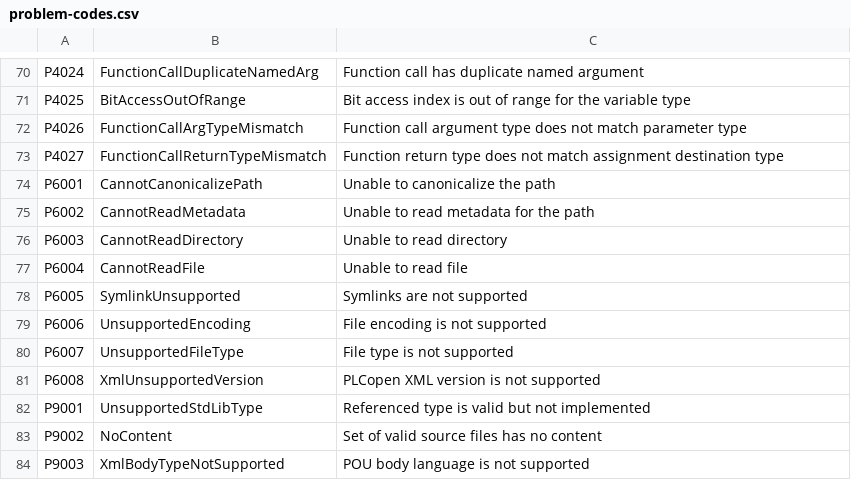
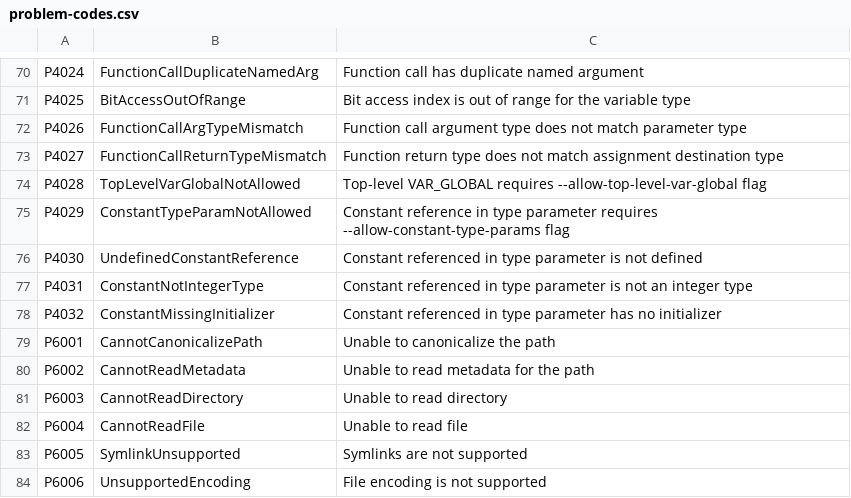
Before and after one commit to ironplc/ironplc, a CSV file: compiler/problems/resources/problem-codes.csv, drawn as a sheet; only a part is shown, gaps mark what is left out; the shorter side is filled out with more unchanged rows.

```diff
--- a/compiler/problems/resources/problem-codes.csv
+++ b/compiler/problems/resources/problem-codes.csv
@@ -73,2 +73,7 @@ P4026,FunctionCallArgTypeMismatch,Function call argument type does not match par
 P4027,FunctionCallReturnTypeMismatch,Function return type does not match assignment destination type
+P4028,TopLevelVarGlobalNotAllowed,Top-level VAR_GLOBAL requires --allow-top-level-var-global flag
+P4029,ConstantTypeParamNotAllowed,Constant reference in type parameter requires --allow-constant-type-params flag
+P4030,UndefinedConstantReference,Constant referenced in type parameter is not defined
+P4031,ConstantNotIntegerType,Constant referenced in type parameter is not an integer type
+P4032,ConstantMissingInitializer,Constant referenced in type parameter has no initializer
 P6001,CannotCanonicalizePath,Unable to canonicalize the path
```
Also changed, not shown: 25 other files.
